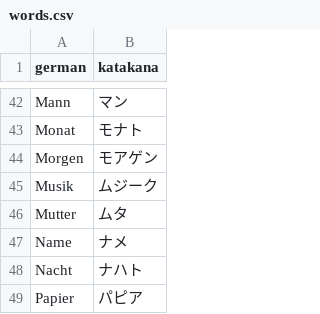
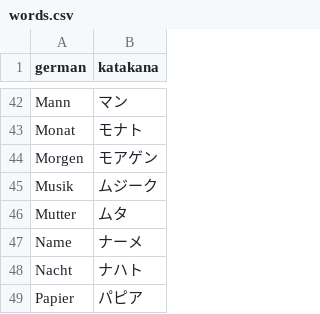
Before and after one commit to schmxtz/jptranscription, a CSV file: words.csv, drawn as a sheet; only a part is shown, gaps mark what is left out; the diff covers the shown part only.

```diff
--- a/words.csv
+++ b/words.csv
@@ -46,3 +46,3 @@ Musik,ムジーク
 Mutter,ムタ
-Name,ナメ
+Name,ナーメ
 Nacht,ナハト
```
Also changed, not shown: 1 added row and 6 edited cells elsewhere in this file, 1 other file.
